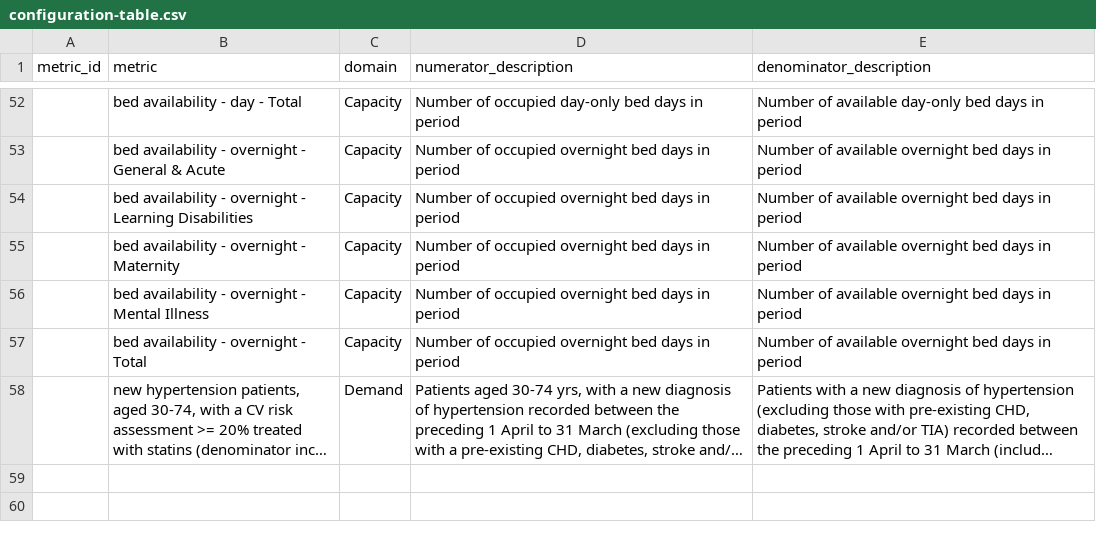
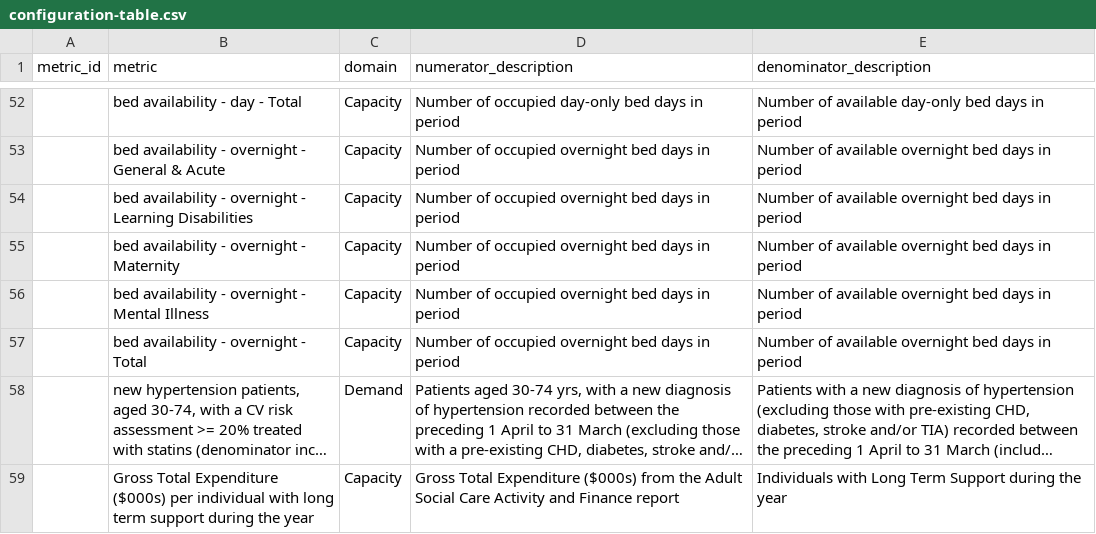
Before and after one commit to nhs-bnssg-analytics/fpt_analysis, a CSV file: data/configuration-table.csv, drawn as a sheet; only a part is shown, gaps mark what is left out; long unchanged cells end in …; the diff names each change by its address in the sheet, - before the commit and + after, or states it on an @@ line.

Commit message:
adds social care funding data import

```diff
--- a/data/configuration-table.csv
+++ b/data/configuration-table.csv
+row 59:  | Gross Total Expenditure ($000s) per individual with long term support during the year | Capacity | Gross Total Expenditure ($000s) from the Adult Social Care Activity and Finance report | Individuals with Long Term Support during the year
```
Also changed, not shown: 2 other files.
